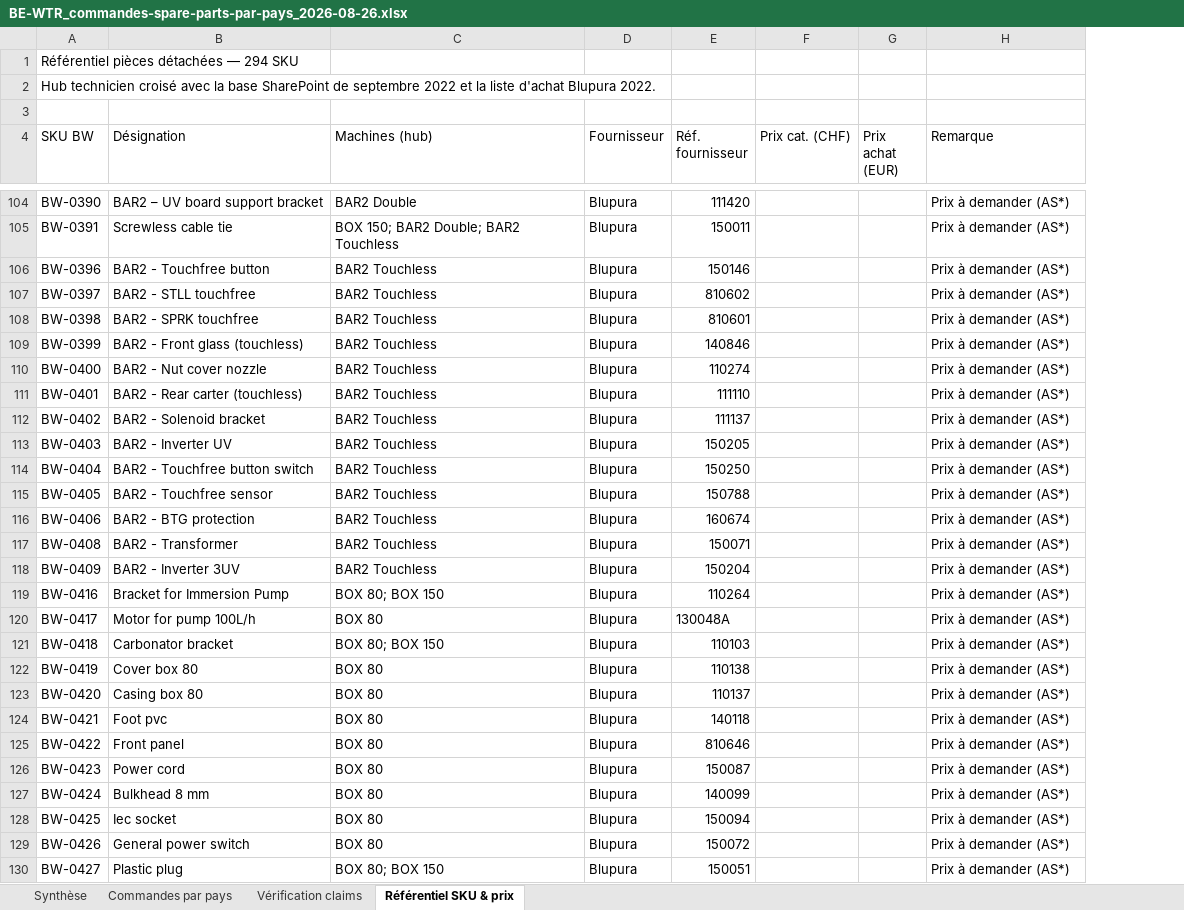
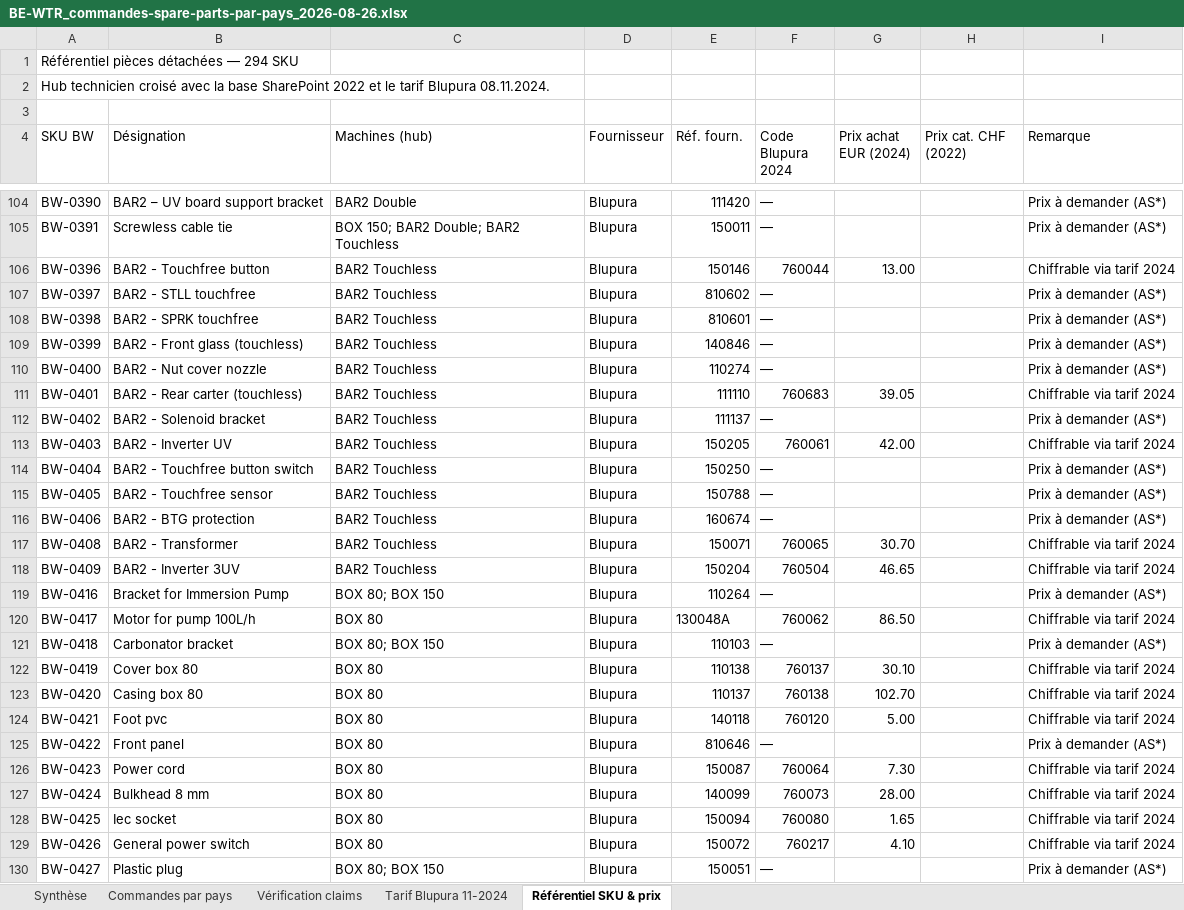
Before and after one commit to mathieu-blip/bewtr-tech-hub, an Excel workbook: out/BE-WTR_commandes-spare-parts-par-pays_2026-08-26.xlsx, sheet Référentiel SKU & prix, drawn as a sheet; only a part is shown, gaps mark what is left out; values as stored, in another font and other column widths than the file's, no cell formats; removed rows and columns are numbered as before the commit, all else as after; the diff covers the shown part only; the diff names each change by its address in the sheet, - before the commit and + after, or states it on an @@ line.

```diff
--- a/out/BE-WTR_commandes-spare-parts-par-pays_2026-08-26.xlsx (sheet Référentiel SKU & prix)
+++ b/out/BE-WTR_commandes-spare-parts-par-pays_2026-08-26.xlsx (sheet Référentiel SKU & prix)
+sheet tab: Tarif Blupura 11-2024
+column F (Code Blupura 2024), rows 104-130: — | — | 760044 | — | — | — | — | 760683 | — | 760061 | — | — | — | 760065 | 760504 | — | 760062 | — | 760137 | 760138 | 760120 | — | 760064 | 760073 | 760080 | 760217 | —
+column G (Prix achat EUR (2024)), rows 106-129: 13.00 |  |  |  |  | 39.05 |  | 42.00 |  |  |  | 30.70 | 46.65 |  | 86.50 |  | 30.10 | 102.70 | 5.00 |  | 7.30 | 28.00 | 1.65 | 4.10
-column G (Prix achat (EUR)), empty
-A2 (SKU BW): …base SharePoint de septembre 2022 et la liste d'achat Blupura 2022.
+A2 (SKU BW): …base SharePoint 2022 et le tarif Blupura 08.11.2024.
-E4: Réf. fournisseur
+E4: Réf. fourn.
-H4: Prix cat. (CHF)
+H4: Prix cat. CHF (2022)
-I106 (Remarque): Prix à demander (AS*)
+I106 (Remarque): Chiffrable via tarif 2024
-I111 (Remarque): Prix à demander (AS*)
+I111 (Remarque): Chiffrable via tarif 2024
-I113 (Remarque): Prix à demander (AS*)
+I113 (Remarque): Chiffrable via tarif 2024
-I117:I118 (Remarque): Prix à demander (AS*)
+I117:I118 (Remarque): Chiffrable via tarif 2024
-I120 (Remarque): Prix à demander (AS*)
+I120 (Remarque): Chiffrable via tarif 2024
-I122:I124 (Remarque): Prix à demander (AS*)
+I122:I124 (Remarque): Chiffrable via tarif 2024
-I126:I129 (Remarque): Prix à demander (AS*)
+I126:I129 (Remarque): Chiffrable via tarif 2024
```
Also changed, not shown: 20 edited cells elsewhere in this sheet, sheet Commandes par pays, sheet Synthèse, sheet Vérification claims, cell formats, 1 other file.
